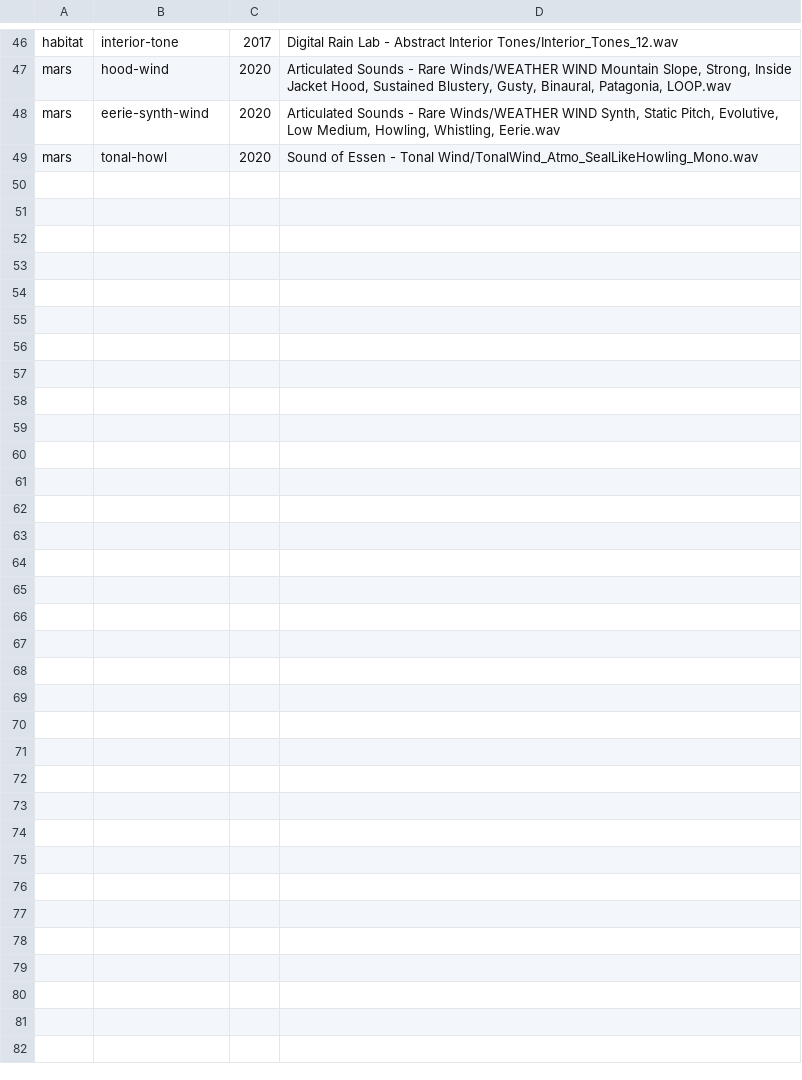
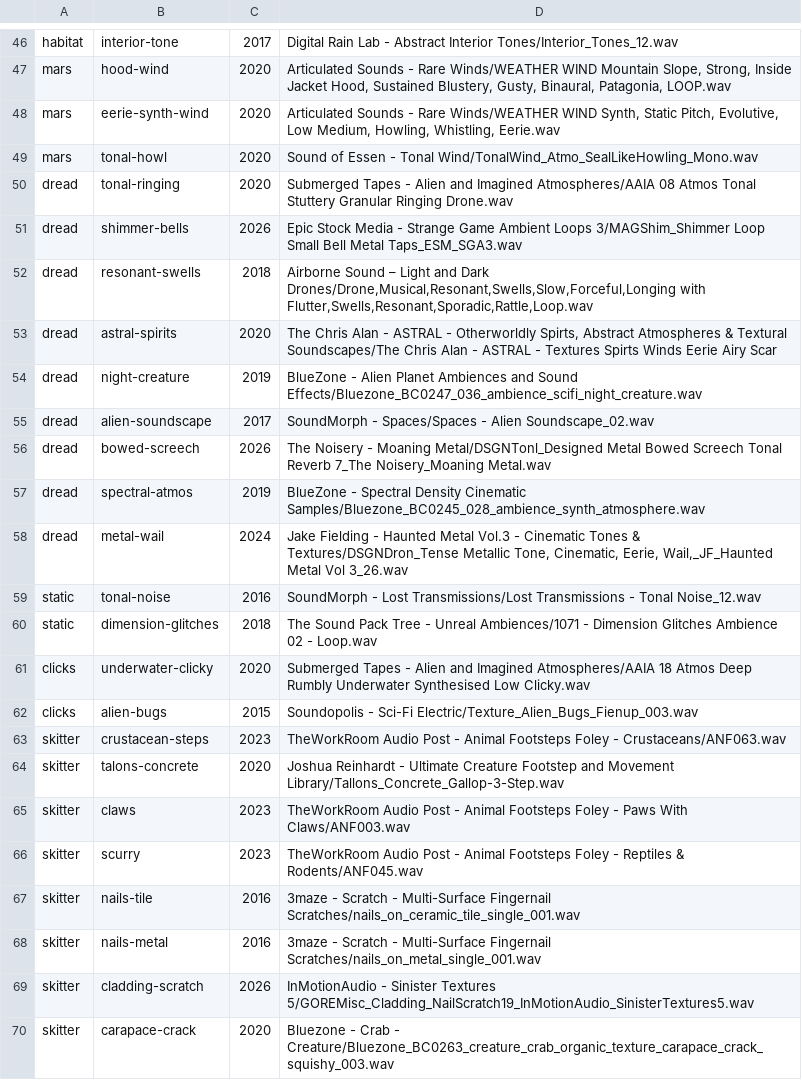
Before and after one commit to gabriel-jones/mare, a TSV file: sound/candidates.tsv, drawn as a sheet; only a part is shown, gaps mark what is left out.

```diff
--- a/sound/candidates.tsv
+++ b/sound/candidates.tsv
@@ -49 +49,22 @@ mars	eerie-synth-wind	2020	Articulated Sounds - Rare Winds/WEATHER WIND Synth, S
 mars	tonal-howl	2020	Sound of Essen - Tonal Wind/TonalWind_Atmo_SealLikeHowling_Mono.wav
+dread	tonal-ringing	2020	Submerged Tapes - Alien and Imagined Atmospheres/AAIA 08 Atmos Tonal Stuttery Granular Ringing Drone.wav
+dread	shimmer-bells	2026	Epic Stock Media - Strange Game Ambient Loops 3/MAGShim_Shimmer Loop Small Bell Metal Taps_ESM_SGA3.wav
+dread	resonant-swells	2018	Airborne Sound – Light and Dark Drones/Drone,Musical,Resonant,Swells,Slow,Forceful,Longing with Flutter,Swells,Resonant,Sporadic,Rattle,Loop.wav
+dread	astral-spirits	2020	The Chris Alan - ASTRAL - Otherworldly Spirts, Abstract Atmospheres & Textural Soundscapes/The Chris Alan - ASTRAL - Textures Spirts Winds Eerie Airy Scar
+dread	night-creature	2019	BlueZone - Alien Planet Ambiences and Sound Effects/Bluezone_BC0247_036_ambience_scifi_night_creature.wav
+dread	alien-soundscape	2017	SoundMorph - Spaces/Spaces - Alien Soundscape_02.wav
+dread	bowed-screech	2026	The Noisery - Moaning Metal/DSGNTonl_Designed Metal Bowed Screech Tonal Reverb 7_The Noisery_Moaning Metal.wav
+dread	spectral-atmos	2019	BlueZone - Spectral Density Cinematic Samples/Bluezone_BC0245_028_ambience_synth_atmosphere.wav
+dread	metal-wail	2024	Jake Fielding - Haunted Metal Vol.3 - Cinematic Tones & Textures/DSGNDron_Tense Metallic Tone, Cinematic, Eerie, Wail,_JF_Haunted Metal Vol 3_26.wav
+static	tonal-noise	2016	SoundMorph - Lost Transmissions/Lost Transmissions - Tonal Noise_12.wav
+static	dimension-glitches	2018	The Sound Pack Tree - Unreal Ambiences/1071 - Dimension Glitches Ambience 02 - Loop.wav
+clicks	underwater-clicky	2020	Submerged Tapes - Alien and Imagined Atmospheres/AAIA 18 Atmos Deep Rumbly Underwater Synthesised Low Clicky.wav
+clicks	alien-bugs	2015	Soundopolis - Sci-Fi Electric/Texture_Alien_Bugs_Fienup_003.wav
+skitter	crustacean-steps	2023	TheWorkRoom Audio Post - Animal Footsteps Foley - Crustaceans/ANF063.wav
+skitter	talons-concrete	2020	Joshua Reinhardt - Ultimate Creature Footstep and Movement Library/Tallons_Concrete_Gallop-3-Step.wav
+skitter	claws	2023	TheWorkRoom Audio Post - Animal Footsteps Foley - Paws With Claws/ANF003.wav
+skitter	scurry	2023	TheWorkRoom Audio Post - Animal Footsteps Foley - Reptiles & Rodents/ANF045.wav
+skitter	nails-tile	2016	3maze -  Scratch - Multi-Surface Fingernail Scratches/nails_on_ceramic_tile_single_001.wav
+skitter	nails-metal	2016	3maze -  Scratch - Multi-Surface Fingernail Scratches/nails_on_metal_single_001.wav
+skitter	cladding-scratch	2026	InMotionAudio - Sinister Textures 5/GOREMisc_Cladding_NailScratch19_InMotionAudio_SinisterTextures5.wav
+skitter	carapace-crack	2020	Bluezone - Crab - Creature/Bluezone_BC0263_creature_crab_organic_texture_carapace_crack_squishy_003.wav
```
Also changed, not shown: 3 other files.
